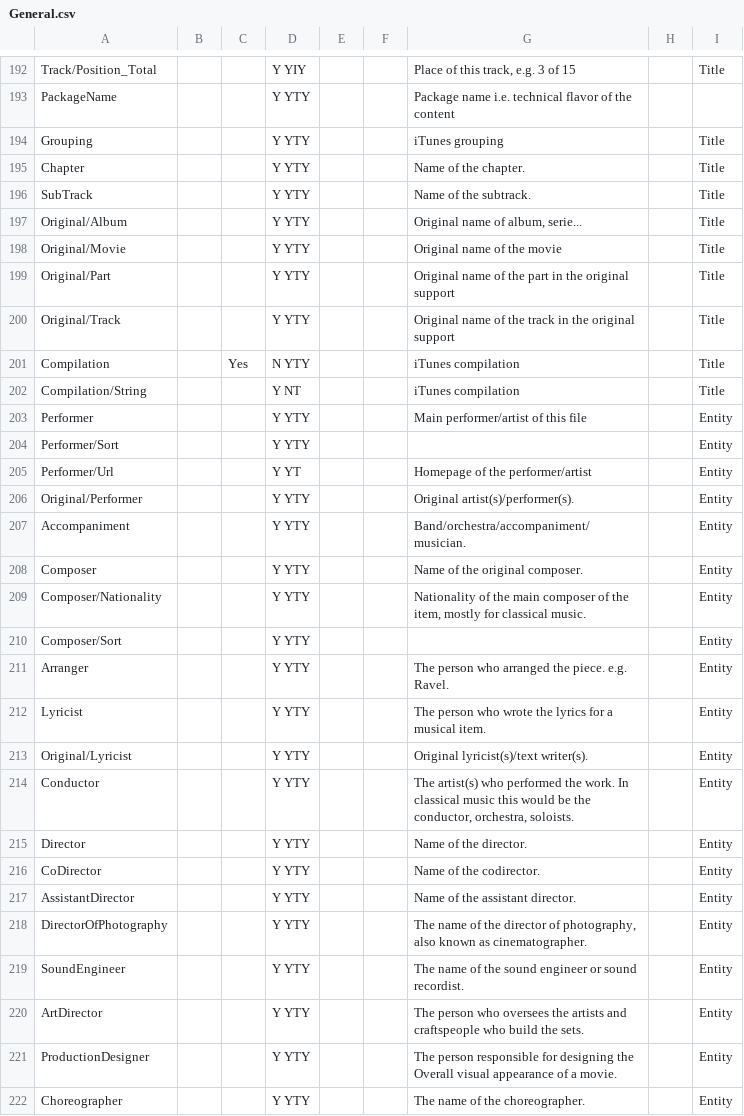
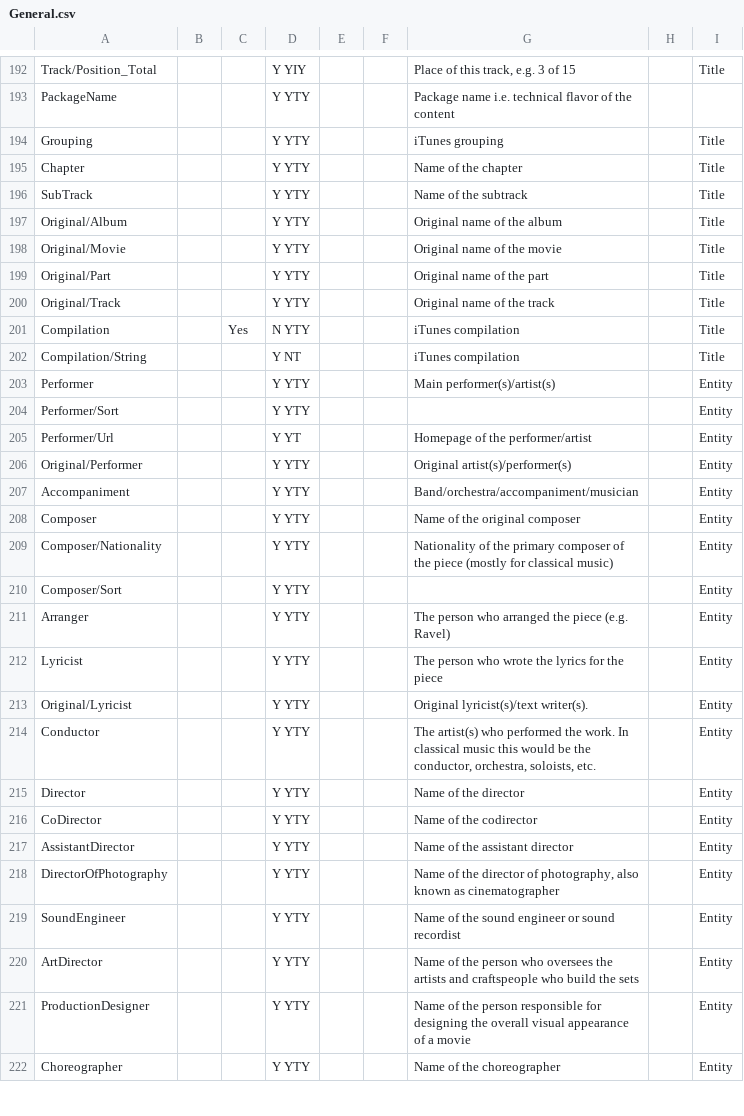
Before and after one commit to MediaArea/MediaInfoLib, a CSV file: Source/Resource/Text/Stream/General.csv, drawn as a sheet; only a part is shown, gaps mark what is left out; the diff covers the shown part only.

```diff
--- a/Source/Resource/Text/Stream/General.csv
+++ b/Source/Resource/Text/Stream/General.csv
@@ -194,29 +194,29 @@ PackageName;;;Y YTY;;;Package name i.e. technical flavor of the content
 Grouping;;;Y YTY;;;iTunes grouping;;Title
-Chapter;;;Y YTY;;;Name of the chapter.;;Title
-SubTrack;;;Y YTY;;;Name of the subtrack.;;Title
-Original/Album;;;Y YTY;;;Original name of album, serie...;;Title
+Chapter;;;Y YTY;;;Name of the chapter;;Title
+SubTrack;;;Y YTY;;;Name of the subtrack;;Title
+Original/Album;;;Y YTY;;;Original name of the album;;Title
 Original/Movie;;;Y YTY;;;Original name of the movie;;Title
-Original/Part;;;Y YTY;;;Original name of the part in the original support;;Title
-Original/Track;;;Y YTY;;;Original name of the track in the original support;;Title
+Original/Part;;;Y YTY;;;Original name of the part;;Title
+Original/Track;;;Y YTY;;;Original name of the track;;Title
 Compilation;;Yes;N YTY;;;iTunes compilation;;Title
 Compilation/String;;;Y NT;;;iTunes compilation;;Title
-Performer;;;Y YTY;;;Main performer/artist of this file;;Entity
+Performer;;;Y YTY;;;Main performer(s)/artist(s);;Entity
 Performer/Sort;;;Y YTY;;;;;Entity
 Performer/Url;;;Y YT;;;Homepage of the performer/artist;;Entity
-Original/Performer;;;Y YTY;;;Original artist(s)/performer(s).;;Entity
-Accompaniment;;;Y YTY;;;Band/orchestra/accompaniment/musician.;;Entity
-Composer;;;Y YTY;;;Name of the original composer.;;Entity
-Composer/Nationality;;;Y YTY;;;Nationality of the main composer of the item, mostly for classical music.;;Entity
+Original/Performer;;;Y YTY;;;Original artist(s)/performer(s);;Entity
+Accompaniment;;;Y YTY;;;Band/orchestra/accompaniment/musician;;Entity
+Composer;;;Y YTY;;;Name of the original composer;;Entity
+Composer/Nationality;;;Y YTY;;;Nationality of the primary composer of the piece (mostly for classical music);;Entity
 Composer/Sort;;;Y YTY;;;;;Entity
-Arranger;;;Y YTY;;;The person who arranged the piece. e.g. Ravel.;;Entity
-Lyricist;;;Y YTY;;;The person who wrote the lyrics for a musical item.;;Entity
+Arranger;;;Y YTY;;;The person who arranged the piece (e.g. Ravel);;Entity
+Lyricist;;;Y YTY;;;The person who wrote the lyrics for the piece;;Entity
 Original/Lyricist;;;Y YTY;;;Original lyricist(s)/text writer(s).;;Entity
-Conductor;;;Y YTY;;;The artist(s) who performed the work. In classical music this would be the conductor, orchestra, soloists.;;Entity
-Director;;;Y YTY;;;Name of the director.;;Entity
-CoDirector;;;Y YTY;;;Name of the codirector.;;Entity
-AssistantDirector;;;Y YTY;;;Name of the assistant director.;;Entity
-DirectorOfPhotography;;;Y YTY;;;The name of the director of photography, also known as cinematographer.;;Entity
-SoundEngineer;;;Y YTY;;;The name of the sound engineer or sound recordist.;;Entity
-ArtDirector;;;Y YTY;;;The person who oversees the artists and craftspeople who build the sets.;;Entity
-ProductionDesigner;;;Y YTY;;;The person responsible for designing the Overall visual appearance of a movie.;;Entity
-Choreographer;;;Y YTY;;;The name of the choreographer.;;Entity
+Conductor;;;Y YTY;;;The artist(s) who performed the work. In classical music this would be the conductor, orchestra, soloists, etc.;;Entity
+Director;;;Y YTY;;;Name of the director;;Entity
+CoDirector;;;Y YTY;;;Name of the codirector;;Entity
+AssistantDirector;;;Y YTY;;;Name of the assistant director;;Entity
+DirectorOfPhotography;;;Y YTY;;;Name of the director of photography, also known as cinematographer;;Entity
+SoundEngineer;;;Y YTY;;;Name of the sound engineer or sound recordist;;Entity
+ArtDirector;;;Y YTY;;;Name of the person who oversees the artists and craftspeople who build the sets;;Entity
+ProductionDesigner;;;Y YTY;;;Name of the person responsible for designing the overall visual appearance of a movie;;Entity
+Choreographer;;;Y YTY;;;Name of the choreographer;;Entity
```
Also changed, not shown: 126 edited cells elsewhere in this file, 1 other file.
